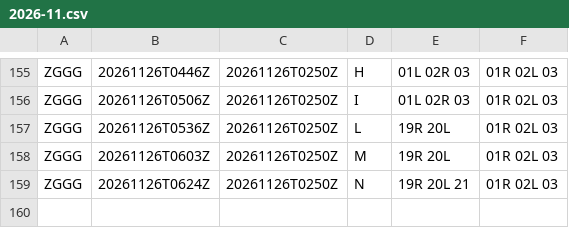
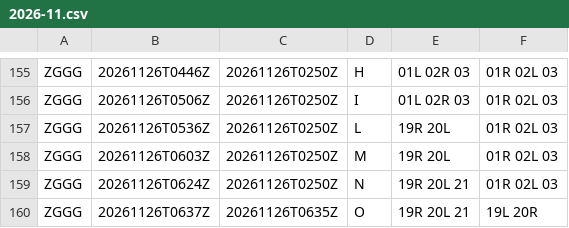
Before and after one commit to honghebincsg/pegasus-fid-gist, a CSV file: atis-history/ZGGG/2026-11.csv, drawn as a sheet; only a part is shown, gaps mark what is left out; the diff names each change by its address in the sheet, - before the commit and + after, or states it on an @@ line.

```diff
--- a/atis-history/ZGGG/2026-11.csv
+++ b/atis-history/ZGGG/2026-11.csv
+row 160: ZGGG | 20261126T0637Z | 20261126T0635Z | O | 19R 20L 21 | 19L 20R
```
Also changed, not shown: atis-history/EHAM/2026-11.csv, atis-history/KMIA/2026-11.csv, 2 other files.
